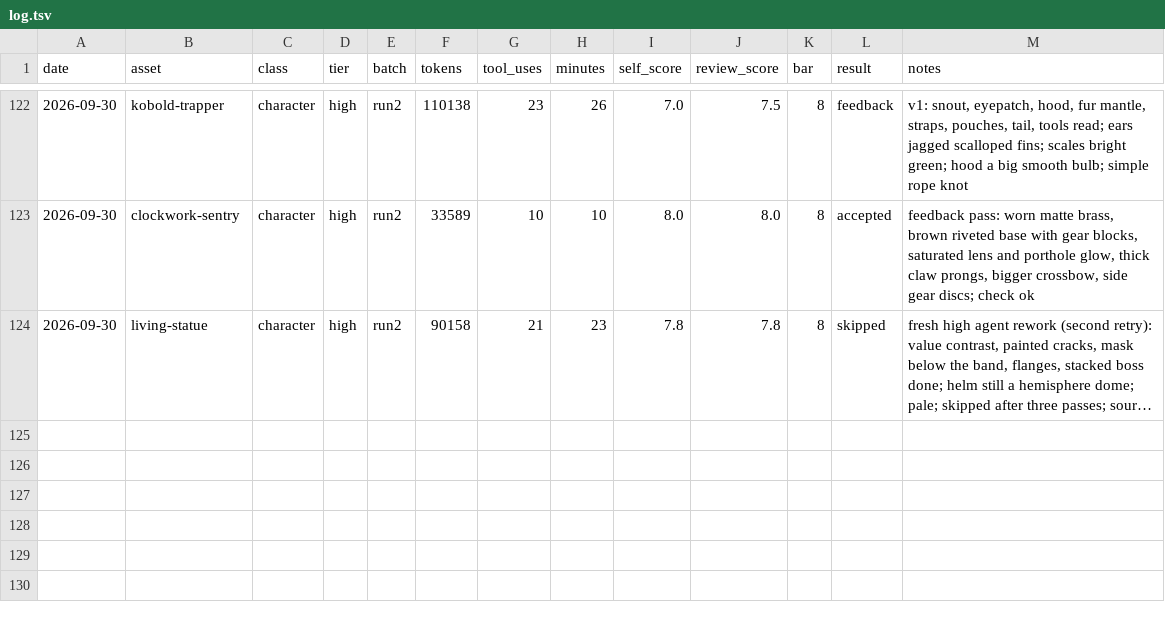
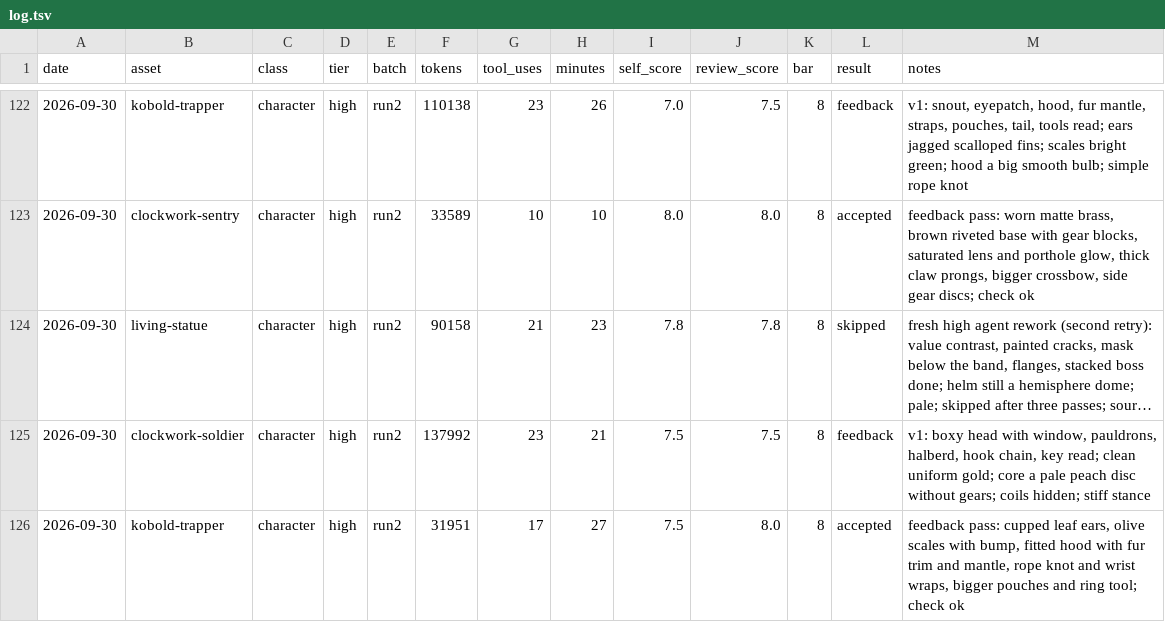
Before and after one commit to bodangren/advantage-forge, a TSV file: bench/sonnet/log.tsv, drawn as a sheet; only a part is shown, gaps mark what is left out; long unchanged cells end in …; the diff names each change by its address in the sheet, - before the commit and + after, or states it on an @@ line.

```diff
--- a/bench/sonnet/log.tsv
+++ b/bench/sonnet/log.tsv
+row 125: 2026-09-30 | clockwork-soldier | character | high | run2 | 137992 | 23 | 21 | 7.5 | 7.5 | 8 | feedback | v1: boxy head with window, pauldrons, halberd, hook chain, key read; clean uniform gold; core a pale peach disc without gears; coils hidden; stiff stance
+row 126: 2026-09-30 | kobold-trapper | character | high | run2 | 31951 | 17 | 27 | 7.5 | 8.0 | 8 | accepted | feedback pass: cupped leaf ears, olive scales with bump, fitted hood with fur trim and mantle, rope knot and wrist wraps, bigger pouches and ring tool; check ok
```
Also changed, not shown: bench/sonnet/state.tsv, 2 other files.
